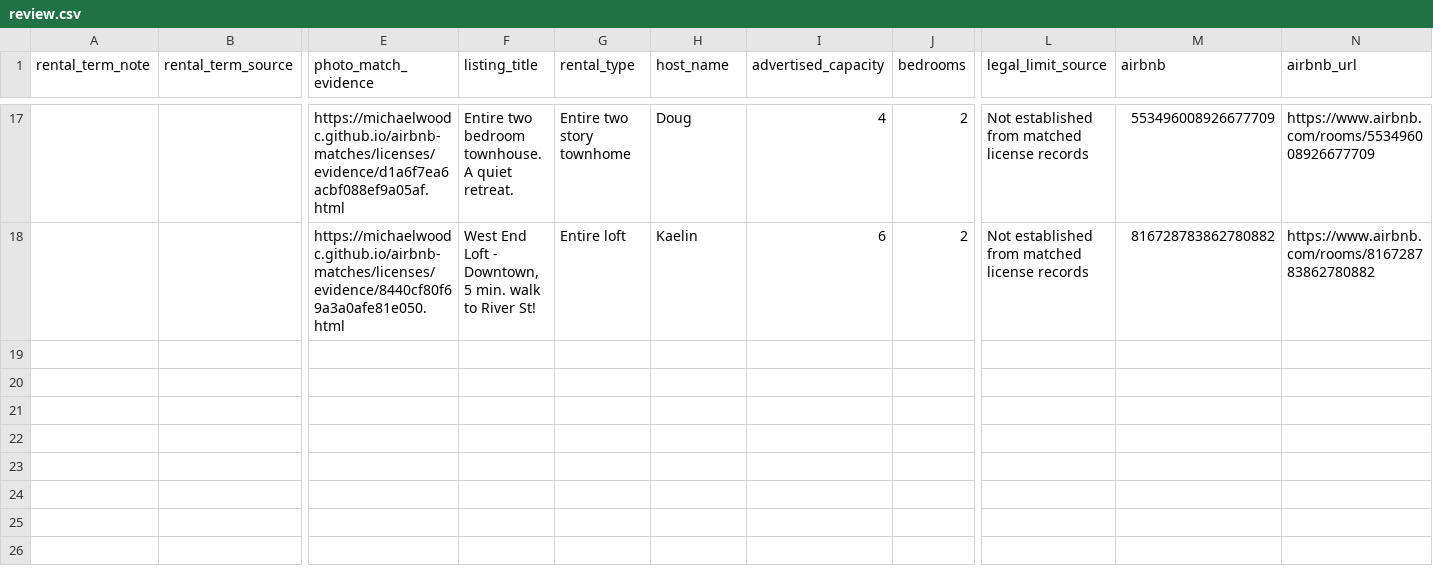
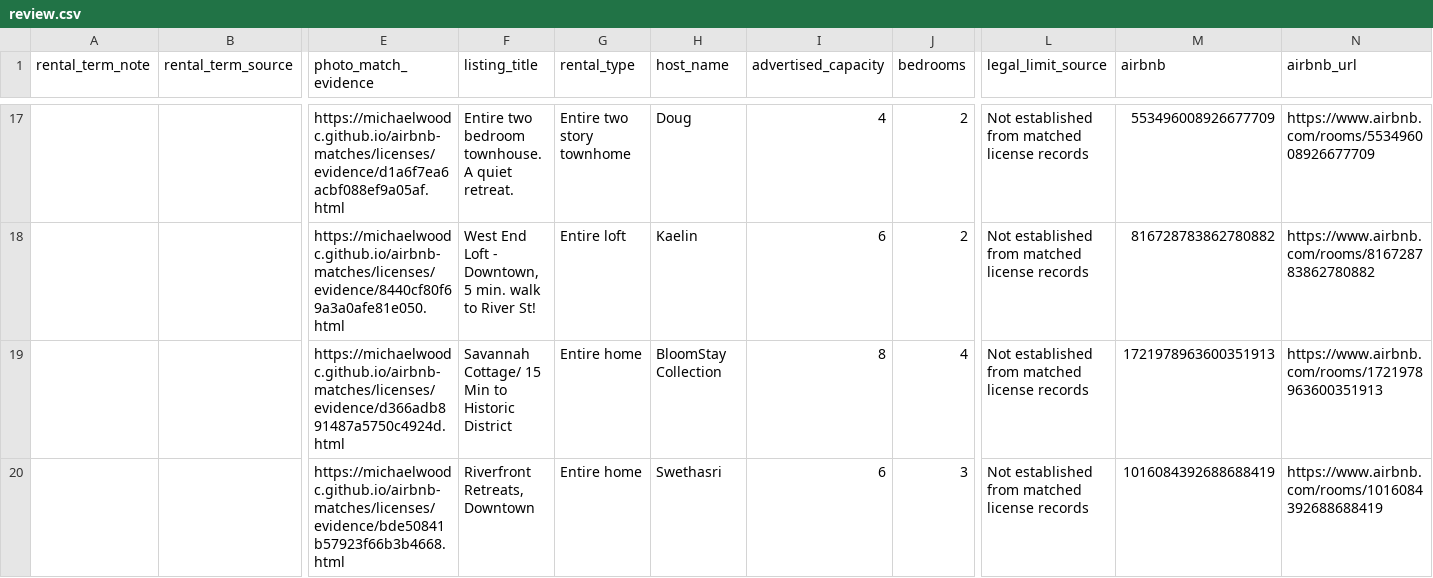
Before and after one commit to MichaelWoodc/airbnb-matches, a CSV file: licenses/review.csv, drawn as a sheet; only a part is shown, gaps mark what is left out; rows hold the shown columns only; the diff names each change by its address in the sheet, - before the commit and + after, or states it on an @@ line.

Commit message:
Update discovered property matches

```diff
--- a/licenses/review.csv
+++ b/licenses/review.csv
+row 19:  |  | https://michaelwoodc.github.io/airbnb-matches/licenses/evidence/d366adb891487a5750c4924d.html | Savannah Cottage/ 15 Min to Historic District | Entire home | BloomStay Collection | 8 | 4 | Not established from matched license records | 1721978963600351913 | https://www.airbnb.com/rooms/1721978963600351913
+row 20:  |  | https://michaelwoodc.github.io/airbnb-matches/licenses/evidence/bde50841b57923f66b3b4668.html | Riverfront Retreats, Downtown | Entire home | Swethasri | 6 | 3 | Not established from matched license records | 1016084392688688419 | https://www.airbnb.com/rooms/1016084392688688419
```
Also changed, not shown: licenses/license_not_shown.csv, licenses/outside_scope.csv, 10 other files.
